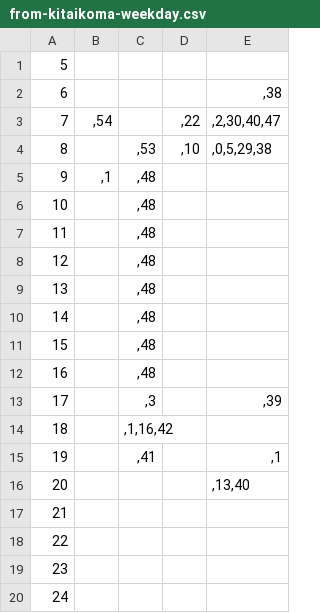
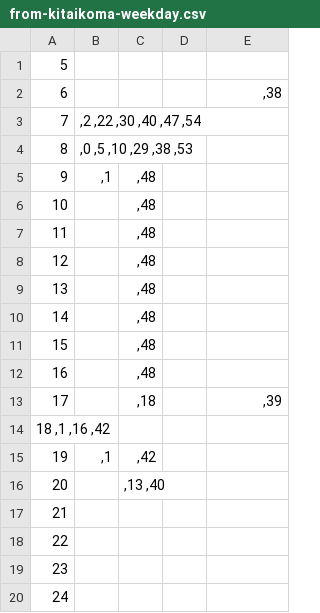
Before and after one commit to arosh/naist-bus-schedule, a CSV file: resources/from-kitaikoma-weekday.csv, drawn as a sheet; removed rows and columns are numbered as before the commit, all else as after; the diff names each change by its address in the sheet, - before the commit and + after, or states it on an @@ line.

```diff
--- a/resources/from-kitaikoma-weekday.csv
+++ b/resources/from-kitaikoma-weekday.csv
-B3: ,54
+B3: ,2 ,22 ,30 ,40 ,47 ,54
-D3: ,22
+D3: (empty)
-E3: ,2,30,40,47
+E3: (empty)
-B4: (empty)
+B4: ,0 ,5 ,10 ,29 ,38 ,53
-C4: ,53
+C4: (empty)
-D4: ,10
+D4: (empty)
-E4: ,0,5,29,38
+E4: (empty)
-C13: ,3
+C13: ,18
-row 14: 18 |  | ,1,16,42
+row 14: 18 ,1 ,16 ,42
-B15: (empty)
+B15: ,1
-C15: ,41
+C15: ,42
-E15: ,1
+E15: (empty)
-C16: (empty)
+C16: ,13 ,40
-E16: ,13,40
+E16: (empty)
```
Also changed, not shown: resources/to-kitaikoma-weekday.csv, 14 other files.
